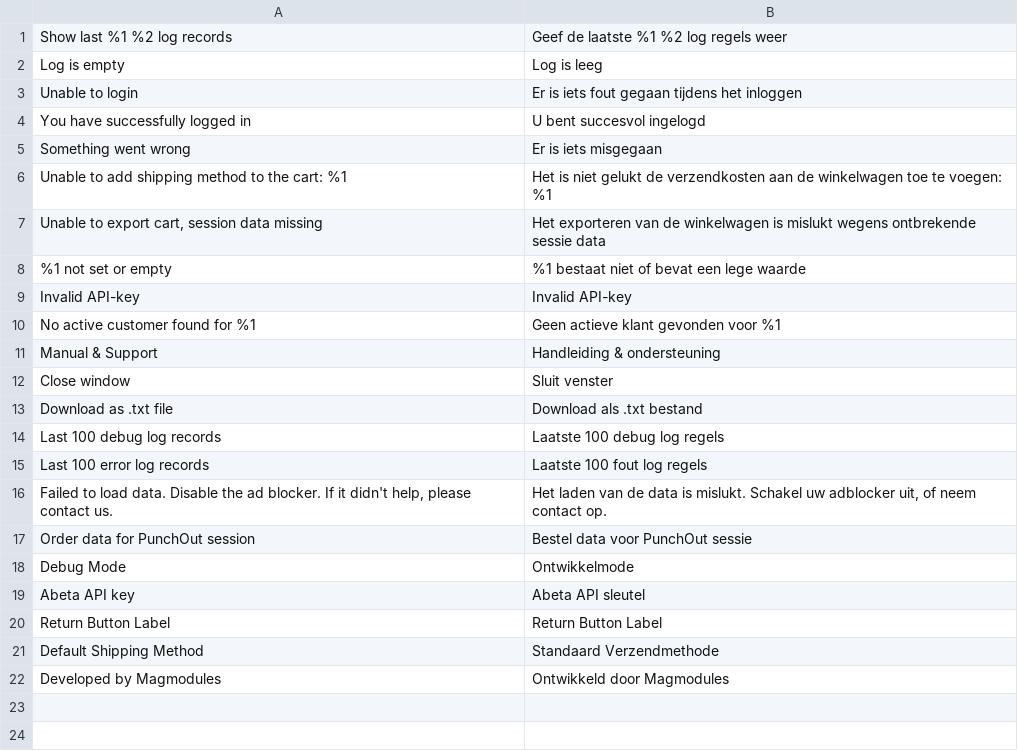
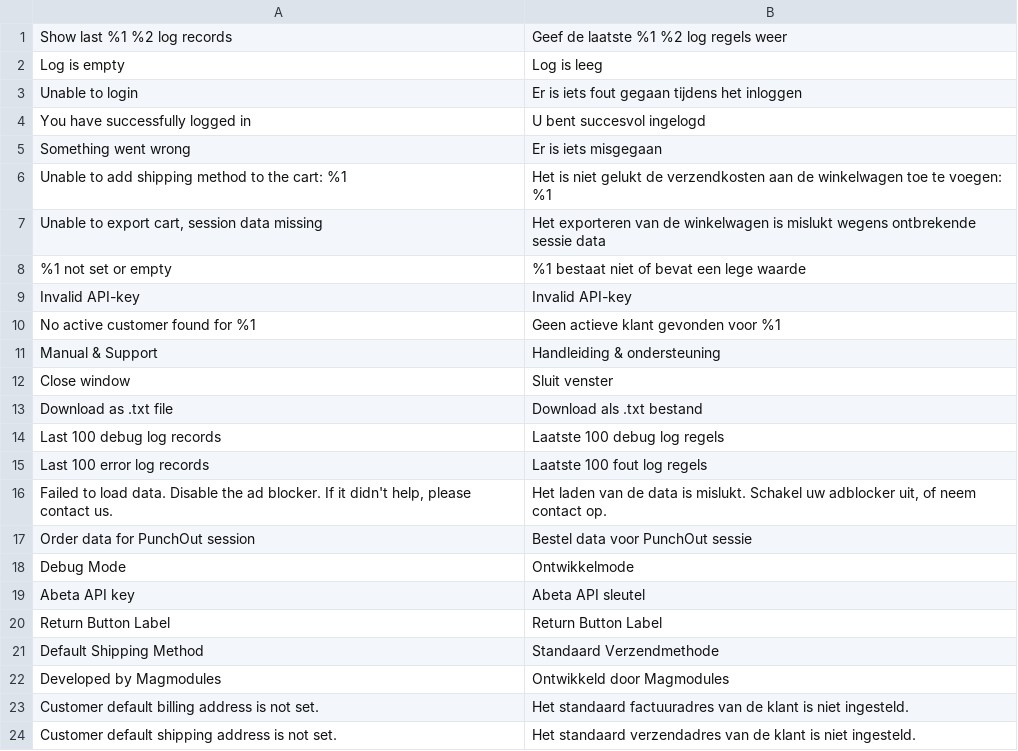
Before and after one commit to abeta-io/magento2, a CSV file: i18n/nl_NL.csv, drawn as a sheet; the diff names each change by its address in the sheet, - before the commit and + after, or states it on an @@ line.

Commit message:
Added check on default addresses

```diff
--- a/i18n/nl_NL.csv
+++ b/i18n/nl_NL.csv
+row 23: Customer default billing address is not set. | Het standaard factuuradres van de klant is niet ingesteld.
+row 24: Customer default shipping address is not set. | Het standaard verzendadres van de klant is niet ingesteld.
```
Also changed, not shown: i18n/en_US.csv, 1 other file.
